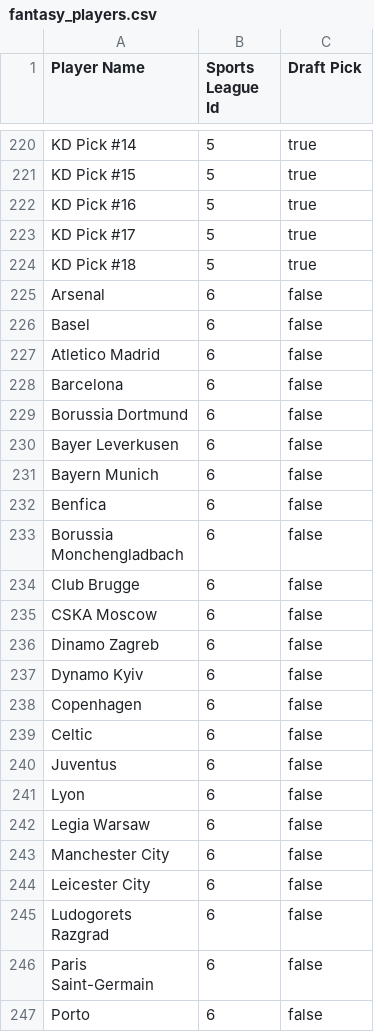
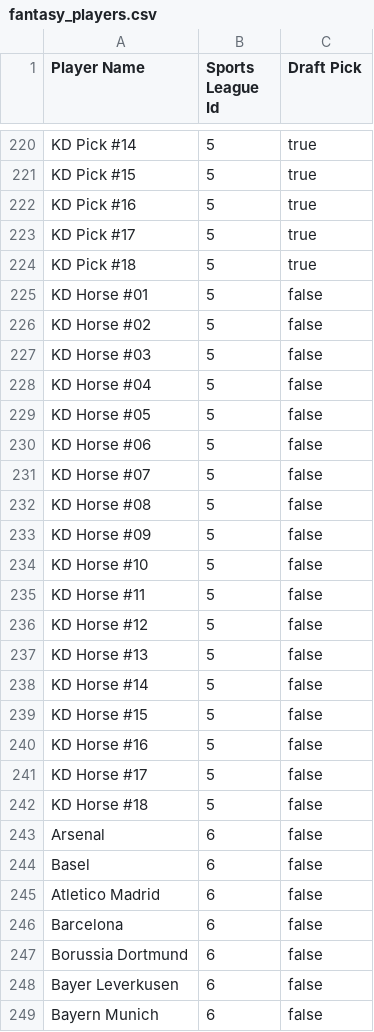
Before and after one commit to axelclark/ex338, a CSV file: priv/repo/csv_seed_data/fantasy_players.csv, drawn as a sheet; only a part is shown, gaps mark what is left out; the shorter side is filled out with more unchanged rows; the diff covers the shown part only.

Commit message:
Add horse and team placeholders for seeds

```diff
--- a/priv/repo/csv_seed_data/fantasy_players.csv
+++ b/priv/repo/csv_seed_data/fantasy_players.csv
@@ -224,2 +224,20 @@ KD Pick #17,5,true
 KD Pick #18,5,true
+KD Horse #01,5,false
+KD Horse #02,5,false
+KD Horse #03,5,false
+KD Horse #04,5,false
+KD Horse #05,5,false
+KD Horse #06,5,false
+KD Horse #07,5,false
+KD Horse #08,5,false
+KD Horse #09,5,false
+KD Horse #10,5,false
+KD Horse #11,5,false
+KD Horse #12,5,false
+KD Horse #13,5,false
+KD Horse #14,5,false
+KD Horse #15,5,false
+KD Horse #16,5,false
+KD Horse #17,5,false
+KD Horse #18,5,false
 Arsenal,6,false
```
Also changed, not shown: 16 added rows elsewhere in this file.
